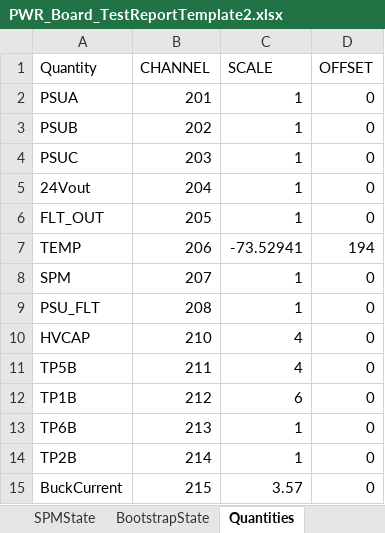
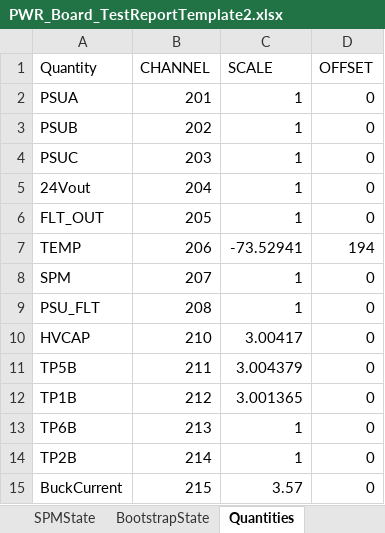
Before and after one commit to ninja-lab/pluto, an Excel workbook: PWRAutomatedTest/385-0030-TestSet/PWR_Board_TestReportTemplate2.xlsx, sheet Quantities, drawn as a sheet; values as stored, in another font and other column widths than the file's, no borders; the diff names each change by its address in the sheet, - before the commit and + after, or states it on an @@ line.

```diff
--- a/PWRAutomatedTest/385-0030-TestSet/PWR_Board_TestReportTemplate2.xlsx (sheet Quantities)
+++ b/PWRAutomatedTest/385-0030-TestSet/PWR_Board_TestReportTemplate2.xlsx (sheet Quantities)
-C10 (SCALE): 4
+C10 (SCALE): 3.00417
-C11 (SCALE): 4
+C11 (SCALE): 3.004379
-C12 (SCALE): 6
+C12 (SCALE): 3.001365
```
Also changed, not shown: sheet Report, sheet CapsChargingState, sheet NormalOperationState, sheet NoPowerState, other sheet tabs, 6 other files.
